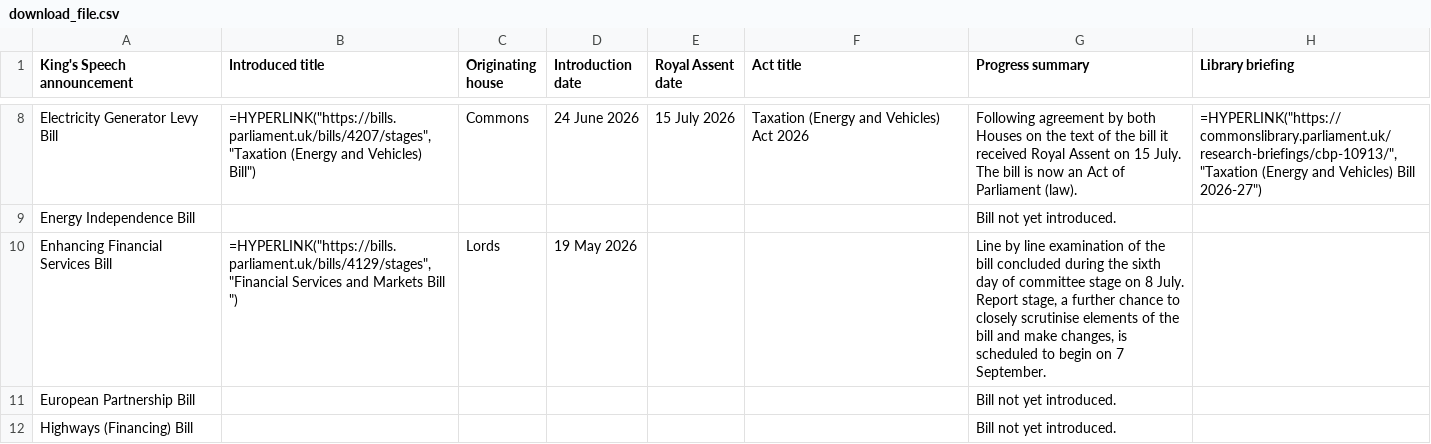
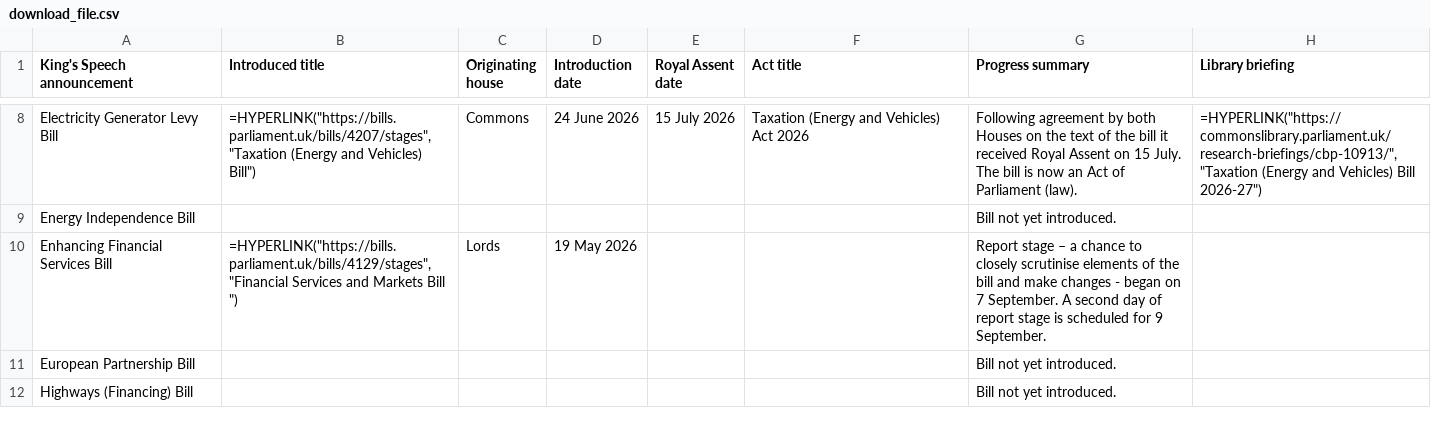
Before and after one commit to leahyc-parliament/kings_speech_bills, a CSV file: app_data/download_file.csv, drawn as a sheet; only a part is shown, gaps mark what is left out; the diff covers the shown part only.

```diff
--- a/app_data/download_file.csv
+++ b/app_data/download_file.csv
@@ -9,3 +9,3 @@
 "Energy Independence Bill",,,,,,"Bill not yet introduced.",
-"Enhancing Financial Services Bill","=HYPERLINK(""https://bills.parliament.uk/bills/4129/stages"",""Financial Services and Markets Bill "")","Lords","19 May 2026",,,"Line by line examination of the bill concluded during the sixth day of committee stage on 8 July. Report stage, a further chance to closely scrutinise elements of the bill and make changes, is scheduled to begin on 7 September.",
+"Enhancing Financial Services Bill","=HYPERLINK(""https://bills.parliament.uk/bills/4129/stages"",""Financial Services and Markets Bill "")","Lords","19 May 2026",,,"Report stage – a chance to closely scrutinise elements of the bill and make changes - began on 7 September. A second day of report stage is scheduled for 9 September. ",
 "European Partnership Bill",,,,,,"Bill not yet introduced.",
```
Also changed, not shown: 2 edited cells elsewhere in this file, app_data/news.csv.
